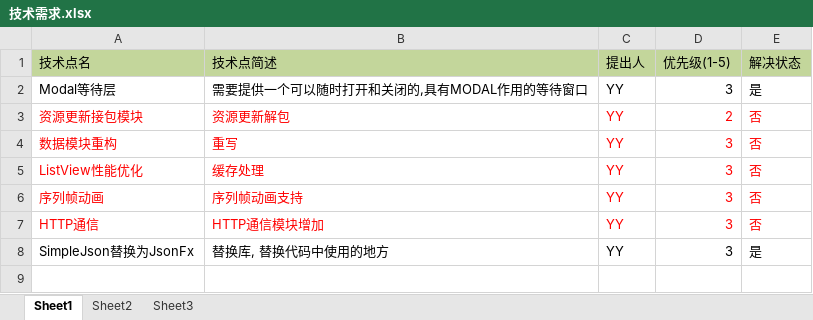
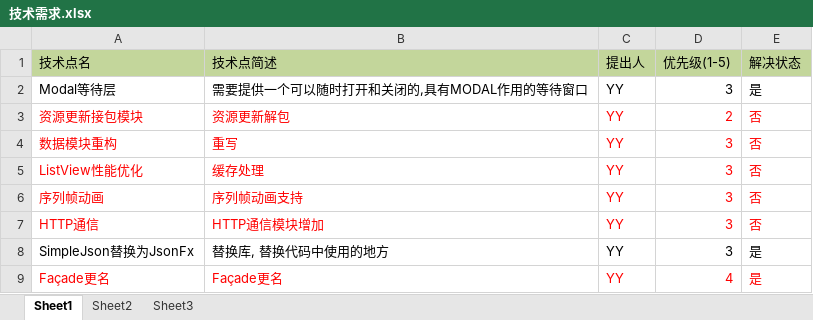
Before and after one commit to RainsSoft/EasyUnityFramework, an Excel workbook: Doc/技术需求.xlsx, sheet Sheet1, drawn as a sheet; values as stored, in another font and other column widths than the file's, no borders; the diff names each change by its address in the sheet, - before the commit and + after, or states it on an @@ line.

Commit message:
add

```diff
--- a/Doc/技术需求.xlsx (sheet Sheet1)
+++ b/Doc/技术需求.xlsx (sheet Sheet1)
+row 9: Façade更名 | Façade更名 | YY | 4 | 是
```
